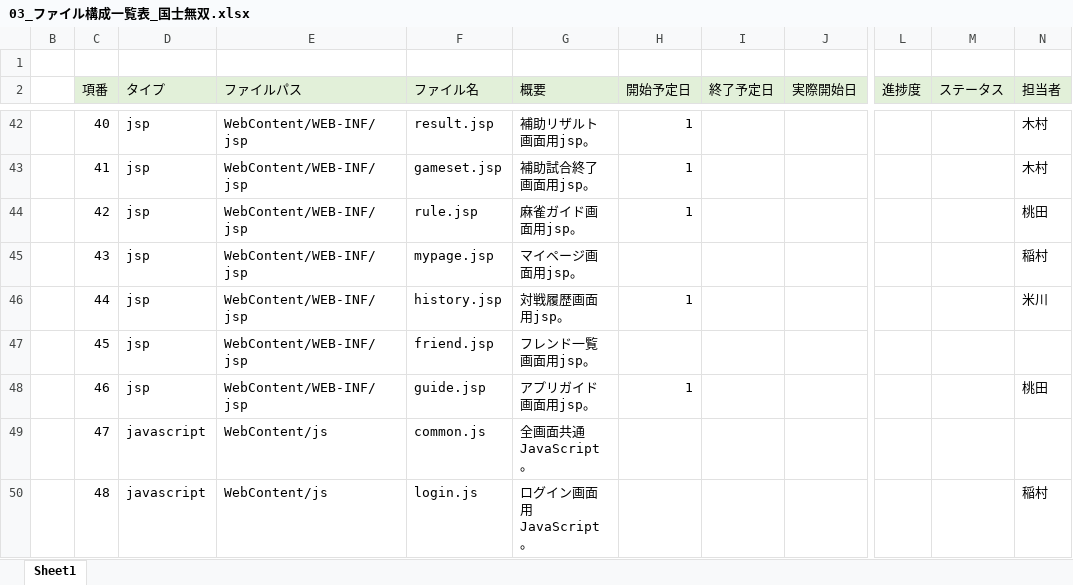
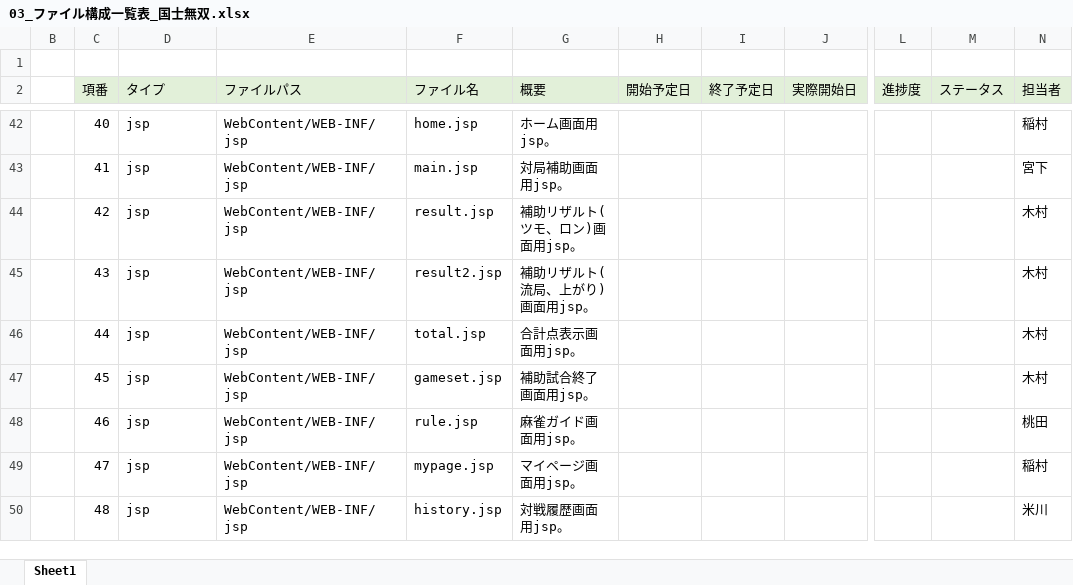
Before and after one commit to plusdojo2024/B5, an Excel workbook: doc/03_内部設計/03_ファイル構成一覧表_国士無双.xlsx, sheet Sheet1, drawn as a sheet; only a part is shown, gaps mark what is left out; values as stored, in another font and other column widths than the file's, no borders; the diff covers the shown part only; the diff names each change by its address in the sheet, - before the commit and + after, or states it on an @@ line.

Commit message:
ファイル一覧0617

```diff
--- a/doc/03_内部設計/03_ファイル構成一覧表_国士無双.xlsx (sheet Sheet1)
+++ b/doc/03_内部設計/03_ファイル構成一覧表_国士無双.xlsx (sheet Sheet1)
-F42 (ファイル名): result.jsp
+F42 (ファイル名): home.jsp
-G42 (概要): 補助リザルト画面用jsp。
+G42 (概要): ホーム画面用jsp。
-H42:H44 (開始予定日): 1
+H42:H44 (開始予定日): (empty)
-N42 (担当者): 木村
+N42 (担当者): 稲村
-F43 (ファイル名): gameset.jsp
+F43 (ファイル名): main.jsp
-G43 (概要): 補助試合終了画面用jsp。
+G43 (概要): 対局補助画面用jsp。
-N43 (担当者): 木村
+N43 (担当者): 宮下
-F44 (ファイル名): rule.jsp
+F44 (ファイル名): result.jsp
-G44 (概要): 麻雀ガイド画面用jsp。
+G44 (概要): 補助リザルト(ツモ、ロン)画面用jsp。
-N44 (担当者): 桃田
+N44 (担当者): 木村
-F45 (ファイル名): mypage.jsp
+F45 (ファイル名): result2.jsp
-G45 (概要): マイページ画面用jsp。
+G45 (概要): 補助リザルト(流局、上がり)画面用jsp。
-N45 (担当者): 稲村
+N45 (担当者): 木村
-F46 (ファイル名): history.jsp
+F46 (ファイル名): total.jsp
-G46 (概要): 対戦履歴画面用jsp。
+G46 (概要): 合計点表示画面用jsp。
-H46 (開始予定日): 1
+H46 (開始予定日): (empty)
-N46 (担当者): 米川
+N46 (担当者): 木村
-F47 (ファイル名): friend.jsp
+F47 (ファイル名): gameset.jsp
-G47 (概要): フレンド一覧画面用jsp。
+G47 (概要): 補助試合終了画面用jsp。
-N47 (担当者): (empty)
+N47 (担当者): 木村
-F48 (ファイル名): guide.jsp
+F48 (ファイル名): rule.jsp
-G48 (概要): アプリガイド画面用jsp。
+G48 (概要): 麻雀ガイド画面用jsp。
-H48 (開始予定日): 1
+H48 (開始予定日): (empty)
-D49:D50 (タイプ): javascript
+D49:D50 (タイプ): jsp
-E49:E50 (ファイルパス): WebContent/js
+E49:E50 (ファイルパス): WebContent/WEB-INF/jsp
-F49 (ファイル名): common.js
+F49 (ファイル名): mypage.jsp
-G49 (概要): 全画面共通JavaScript。
+G49 (概要): マイページ画面用jsp。
-N49 (担当者): (empty)
+N49 (担当者): 稲村
-F50 (ファイル名): login.js
+F50 (ファイル名): history.jsp
-G50 (概要): ログイン画面用JavaScript。
+G50 (概要): 対戦履歴画面用jsp。
-N50 (担当者): 稲村
+N50 (担当者): 米川
```
Also changed, not shown: 8 added rows, 4 removed rows and 148 edited cells elsewhere in this sheet, formulas that keep their value.
